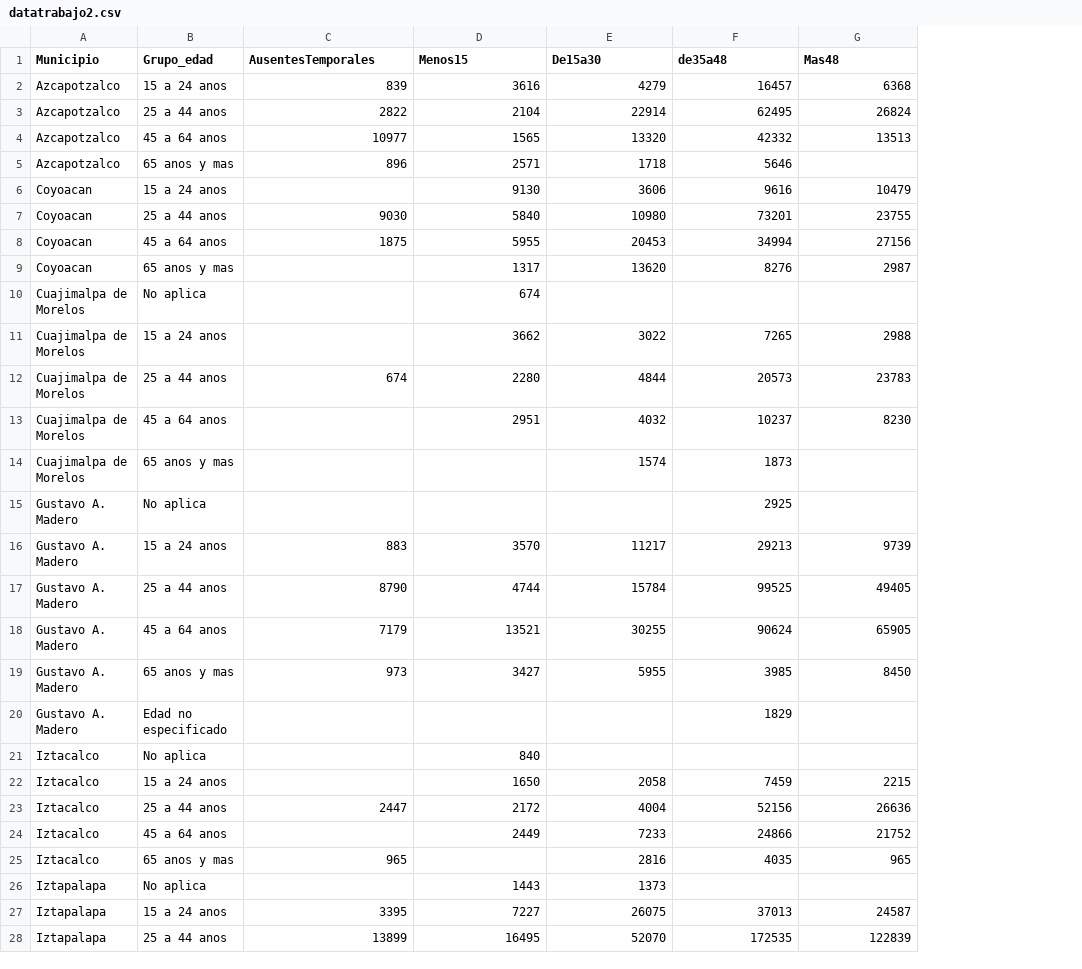
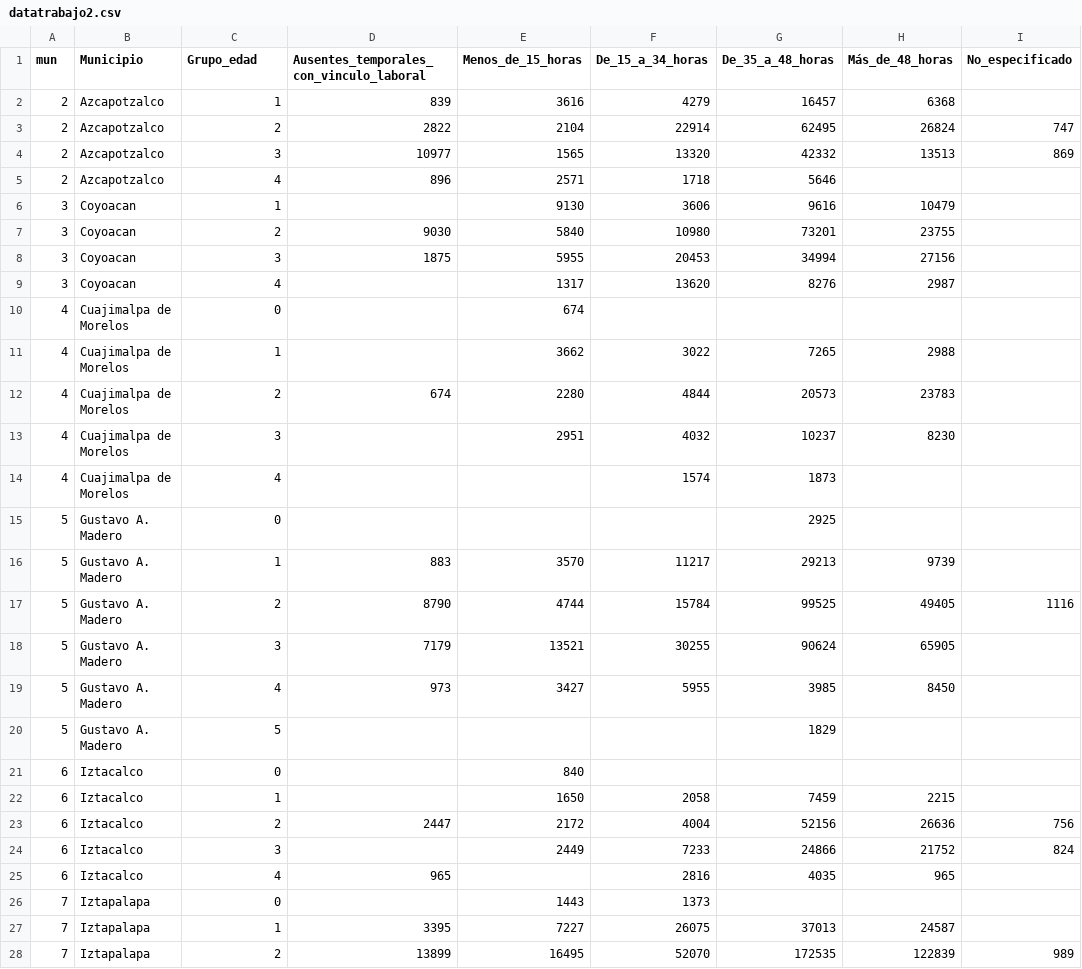
Before and after one commit to ViperCode-Javier/D3, a CSV file: datatrabajo2.csv, drawn as a sheet; only a part is shown; addresses are those after the commit; the diff covers the shown part only; the diff names each change by its address in the sheet, - before the commit and + after, or states it on an @@ line.

```diff
--- a/datatrabajo2.csv
+++ b/datatrabajo2.csv
+column A (mun), rows 2-28: 2 | 2 | 2 | 2 | 3 | 3 | 3 | 3 | 4 | 4 | 4 | 4 | 4 | 5 | 5 | 5 | 5 | 5 | 5 | 6 | 6 | 6 | 6 | 6 | 7 | 7 | 7
+column I (No_especificado), rows 3-28: 747 | 869 |  |  |  |  |  |  |  |  |  |  |  |  | 1116 |  |  |  |  |  | 756 | 824 |  |  |  | 989
-D1: AusentesTemporales
+D1: Ausentes_temporales_con_vinculo_laboral
-E1: Menos15
+E1: Menos_de_15_horas
-F1: De15a30
+F1: De_15_a_34_horas
-G1: de35a48
+G1: De_35_a_48_horas
-H1: Mas48
+H1: Más_de_48_horas
-C2 (Grupo_edad): 15 a 24 anos
+C2 (Grupo_edad): 1
-C3 (Grupo_edad): 25 a 44 anos
+C3 (Grupo_edad): 2
-C4 (Grupo_edad): 45 a 64 anos
+C4 (Grupo_edad): 3
-C5 (Grupo_edad): 65 anos y mas
+C5 (Grupo_edad): 4
-C6 (Grupo_edad): 15 a 24 anos
+C6 (Grupo_edad): 1
-C7 (Grupo_edad): 25 a 44 anos
+C7 (Grupo_edad): 2
-C8 (Grupo_edad): 45 a 64 anos
+C8 (Grupo_edad): 3
-C9 (Grupo_edad): 65 anos y mas
+C9 (Grupo_edad): 4
-C10 (Grupo_edad): No aplica
+C10 (Grupo_edad): 0
-C11 (Grupo_edad): 15 a 24 anos
+C11 (Grupo_edad): 1
-C12 (Grupo_edad): 25 a 44 anos
+C12 (Grupo_edad): 2
-C13 (Grupo_edad): 45 a 64 anos
+C13 (Grupo_edad): 3
-C14 (Grupo_edad): 65 anos y mas
+C14 (Grupo_edad): 4
-C15 (Grupo_edad): No aplica
+C15 (Grupo_edad): 0
-C16 (Grupo_edad): 15 a 24 anos
+C16 (Grupo_edad): 1
-C17 (Grupo_edad): 25 a 44 anos
+C17 (Grupo_edad): 2
-C18 (Grupo_edad): 45 a 64 anos
+C18 (Grupo_edad): 3
-C19 (Grupo_edad): 65 anos y mas
+C19 (Grupo_edad): 4
-C20 (Grupo_edad): Edad no especificado
+C20 (Grupo_edad): 5
-C21 (Grupo_edad): No aplica
+C21 (Grupo_edad): 0
-C22 (Grupo_edad): 15 a 24 anos
+C22 (Grupo_edad): 1
-C23 (Grupo_edad): 25 a 44 anos
+C23 (Grupo_edad): 2
-C24 (Grupo_edad): 45 a 64 anos
+C24 (Grupo_edad): 3
-C25 (Grupo_edad): 65 anos y mas
+C25 (Grupo_edad): 4
-C26 (Grupo_edad): No aplica
+C26 (Grupo_edad): 0
-C27 (Grupo_edad): 15 a 24 anos
+C27 (Grupo_edad): 1
-C28 (Grupo_edad): 25 a 44 anos
+C28 (Grupo_edad): 2
```
Also changed, not shown: 44 edited cells elsewhere in this file, 5 other files.
